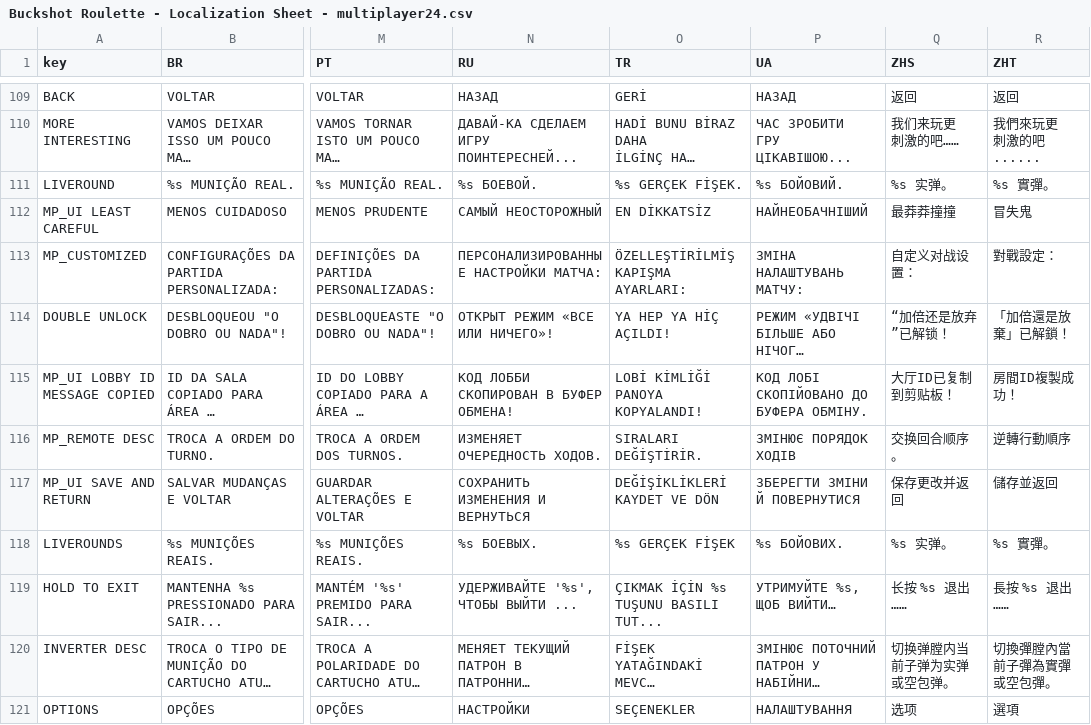
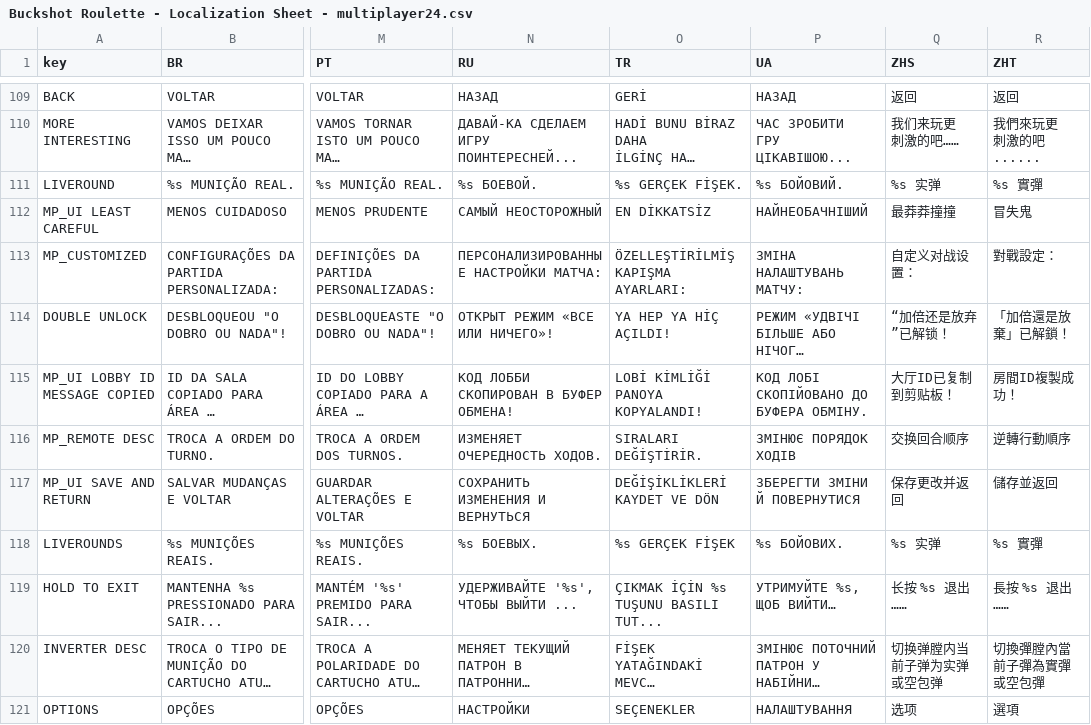
Before and after one commit to zhao331/OpenBuckshotRoulette-VulkanFix, a CSV file: multiplayer/mp_localization/Buckshot Roulette - Localization Sheet - multiplayer24.csv, drawn as a sheet; only a part is shown, gaps mark what is left out; long unchanged cells end in …; the diff covers the shown part only; the diff names each change by its address in the sheet, - before the commit and + after, or states it on an @@ line.

```diff
--- a/multiplayer/mp_localization/Buckshot Roulette - Localization Sheet - multiplayer24.csv
+++ b/multiplayer/mp_localization/Buckshot Roulette - Localization Sheet - multiplayer24.csv
-Q111 (ZHS): %s 实弹。
+Q111 (ZHS): %s 实弹
-R111 (ZHT): %s 實彈。
+R111 (ZHT): %s 實彈
-Q116 (ZHS): 交换回合顺序。
+Q116 (ZHS): 交换回合顺序
-Q118 (ZHS): %s 实弹。
+Q118 (ZHS): %s 实弹
-R118 (ZHT): %s 實彈。
+R118 (ZHT): %s 實彈
-Q120 (ZHS): 切换弹膛内当前子弹为实弹或空包弹。
+Q120 (ZHS): 切换弹膛内当前子弹为实弹或空包弹
-R120 (ZHT): 切換彈膛內當前子彈為實彈或空包彈。
+R120 (ZHT): 切換彈膛內當前子彈為實彈或空包彈
```
Also changed, not shown: 92 edited cells elsewhere in this file, localization/Buckshot Roulette - Localization Sheet - Sheet47.csv, 48 other files.
